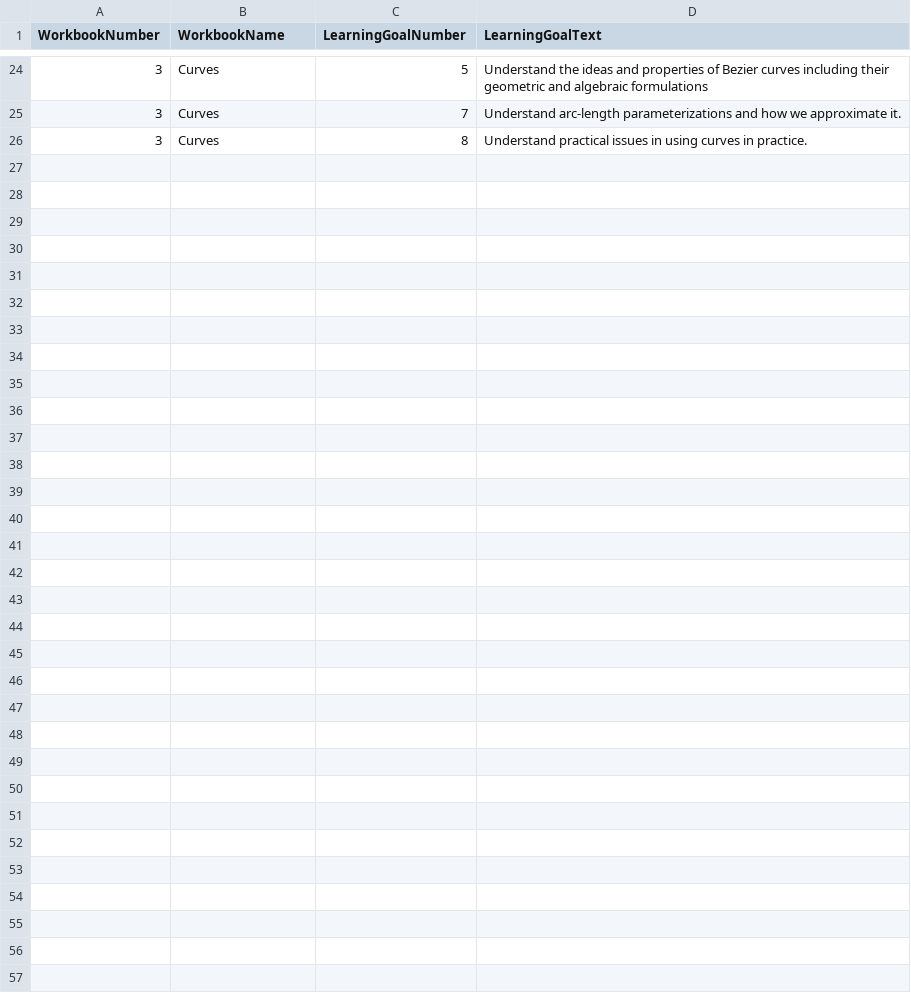
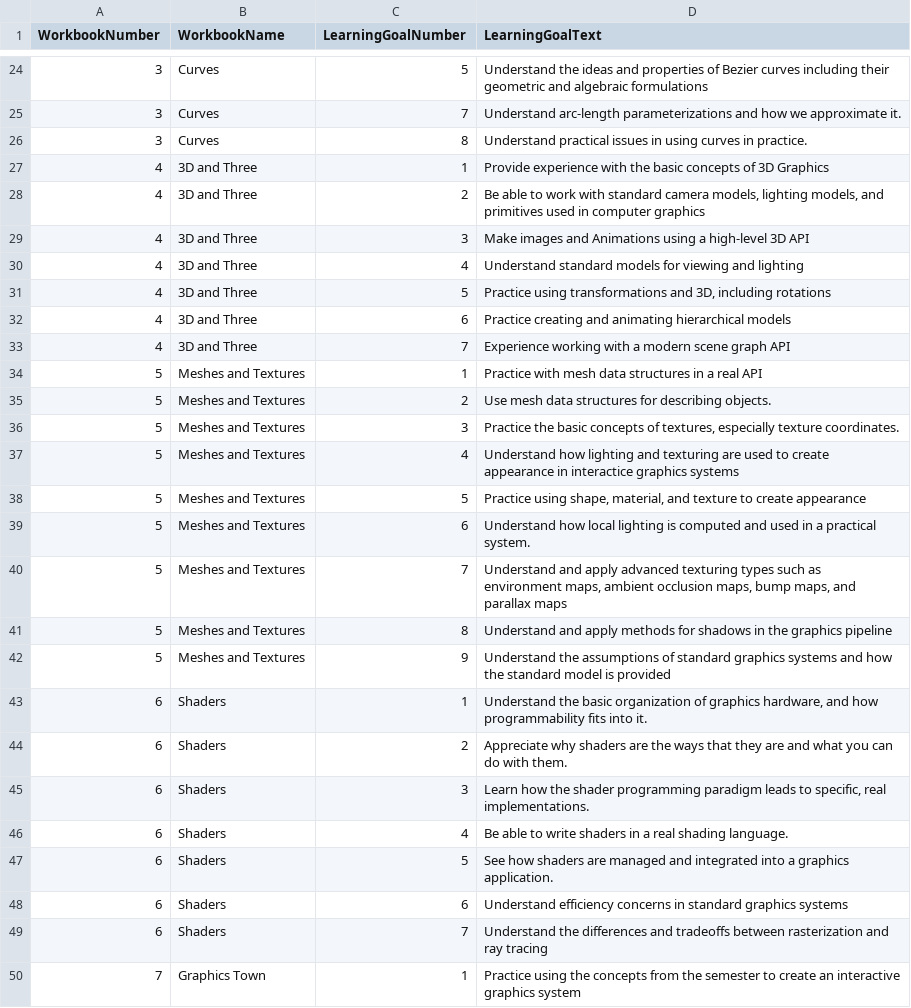
Before and after one commit to CS559/sp26-mixin-theme, a CSV file: assets/learning_goals.csv, drawn as a sheet; only a part is shown, gaps mark what is left out; the diff names each change by its address in the sheet, - before the commit and + after, or states it on an @@ line.

Commit message:
learning goals update

```diff
--- a/assets/learning_goals.csv
+++ b/assets/learning_goals.csv
+row 27: 4 | 3D and Three | 1 | Provide experience with the basic concepts of 3D Graphics
+row 28: 4 | 3D and Three | 2 | Be able to work with standard camera models, lighting models, and primitives used in computer graphics
+row 29: 4 | 3D and Three | 3 | Make images and Animations using a high-level 3D API
+row 30: 4 | 3D and Three | 4 | Understand standard models for viewing and lighting
+row 31: 4 | 3D and Three | 5 | Practice using transformations and 3D, including rotations
+row 32: 4 | 3D and Three | 6 | Practice creating and animating hierarchical models
+row 33: 4 | 3D and Three | 7 | Experience working with a modern scene graph API
+row 34: 5 | Meshes and Textures | 1 | Practice with mesh data structures in a real API
+row 35: 5 | Meshes and Textures | 2 | Use mesh data structures for describing objects.
+row 36: 5 | Meshes and Textures | 3 | Practice the basic concepts of textures, especially texture coordinates.
+row 37: 5 | Meshes and Textures | 4 | Understand how lighting and texturing are used to create appearance in interactice graphics systems
+row 38: 5 | Meshes and Textures | 5 | Practice using shape, material, and texture to create appearance
+row 39: 5 | Meshes and Textures | 6 | Understand how local lighting is computed and used in a practical system.
+row 40: 5 | Meshes and Textures | 7 | Understand and apply advanced texturing types such as environment maps, ambient occlusion maps, bump maps, and parallax maps
+row 41: 5 | Meshes and Textures | 8 | Understand and apply methods for shadows in the graphics pipeline
+row 42: 5 | Meshes and Textures | 9 | Understand the assumptions of standard graphics systems and how the standard model is provided
+row 43: 6 | Shaders | 1 | Understand the basic organization of graphics hardware, and how programmability fits into it.
+row 44: 6 | Shaders | 2 | Appreciate why shaders are the ways that they are and what you can do with them.
+row 45: 6 | Shaders | 3 | Learn how the shader programming paradigm leads to specific, real implementations.
+row 46: 6 | Shaders | 4 | Be able to write shaders in a real shading language.
+row 47: 6 | Shaders | 5 | See how shaders are managed and integrated into a graphics application.
+row 48: 6 | Shaders | 6 | Understand efficiency concerns in standard graphics systems
+row 49: 6 | Shaders | 7 | Understand the differences and tradeoffs between rasterization and ray tracing
+row 50: 7 | Graphics Town | 1 | Practice using the concepts from the semester to create an interactive graphics system
```
